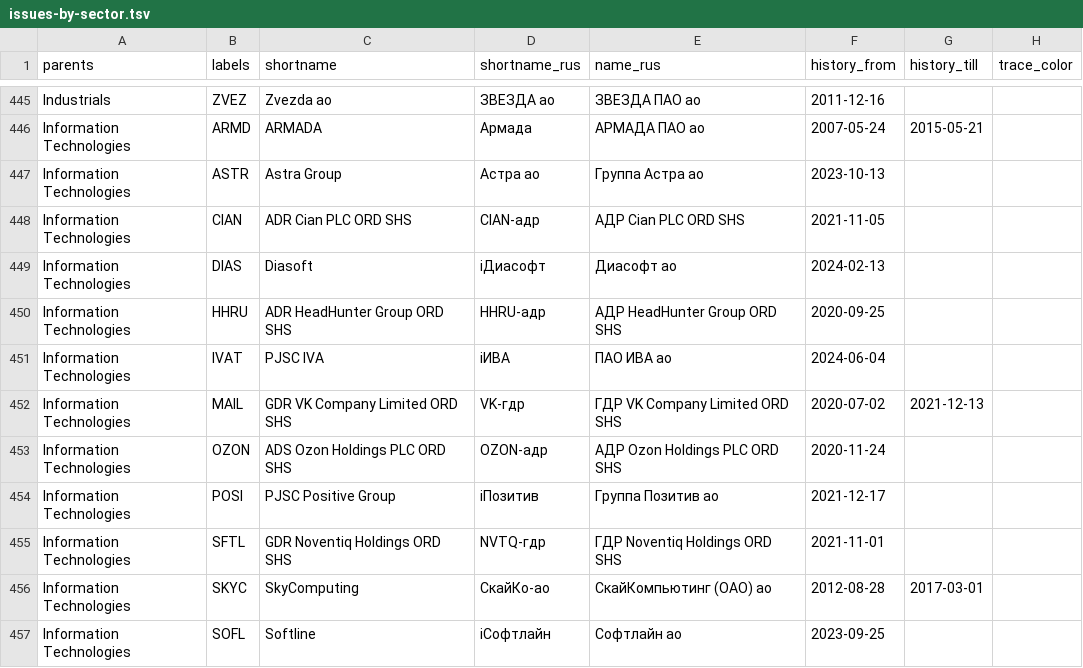
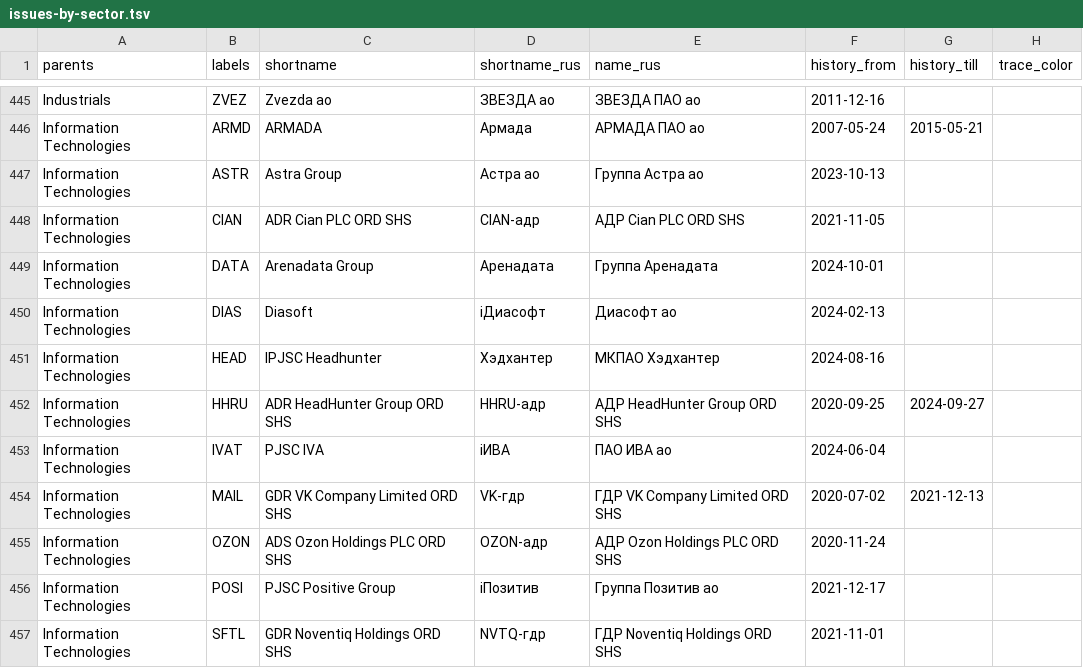
Before and after one commit to ruslanbay/moex, a TSV file: data/issues-by-sector.tsv, drawn as a sheet; only a part is shown, gaps mark what is left out; the shorter side is filled out with more unchanged rows.

Commit message:
Update issues-by-sector.tsv

```diff
--- a/data/issues-by-sector.tsv
+++ b/data/issues-by-sector.tsv
@@ -448,4 +448,6 @@ Information Technologies	ASTR	Astra Group	Астра ао	Группа Астр
 Information Technologies	CIAN	ADR Cian PLC ORD SHS	CIAN-адр	АДР Cian PLC ORD SHS	2021-11-05		
+Information Technologies	DATA	Arenadata Group	Аренадата	Группа Аренадата	2024-10-01		
 Information Technologies	DIAS	Diasoft	iДиасофт	Диасофт ао	2024-02-13		
-Information Technologies	HHRU	ADR HeadHunter Group ORD SHS	HHRU-адр	АДР HeadHunter Group ORD SHS	2020-09-25		
+Information Technologies	HEAD	IPJSC Headhunter	Хэдхантер	МКПАО Хэдхантер	2024-08-16		
+Information Technologies	HHRU	ADR HeadHunter Group ORD SHS	HHRU-адр	АДР HeadHunter Group ORD SHS	2020-09-25	2024-09-27	
 Information Technologies	IVAT	PJSC IVA	iИВА	ПАО ИВА ао	2024-06-04		
```
